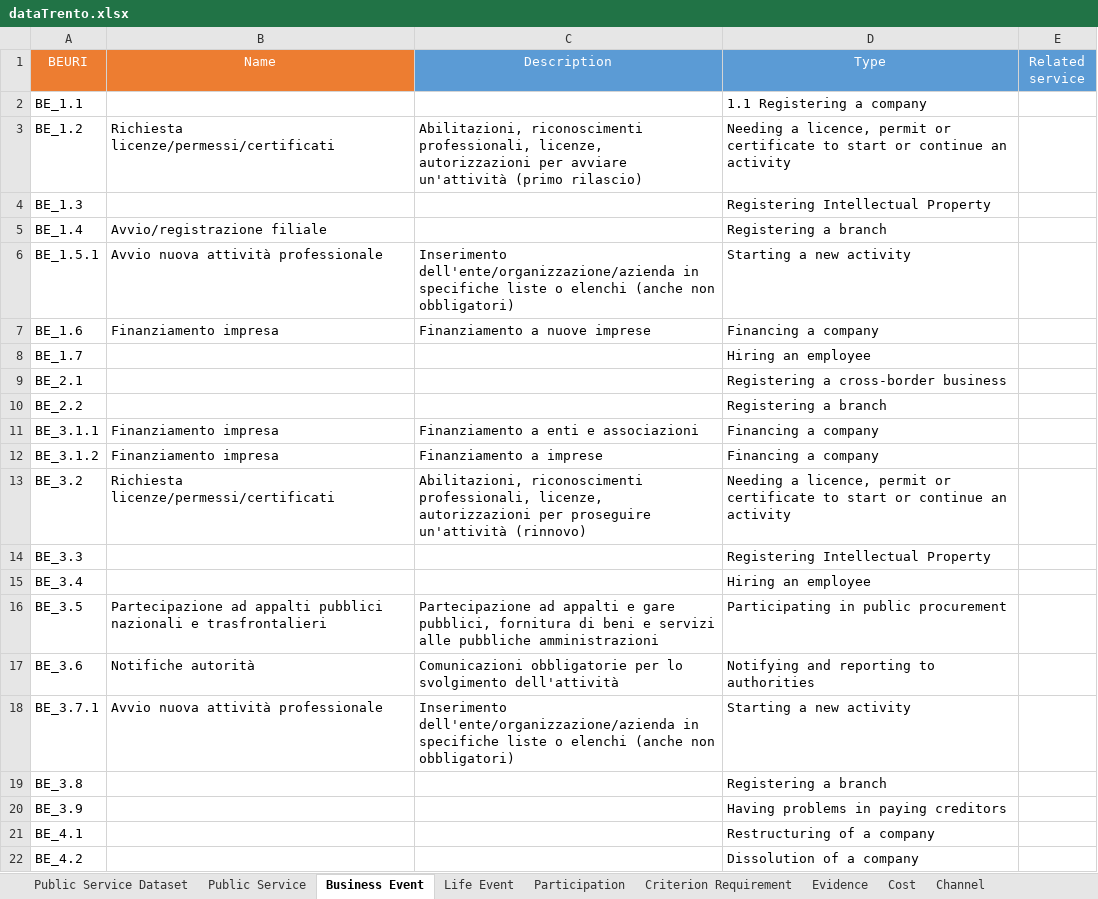
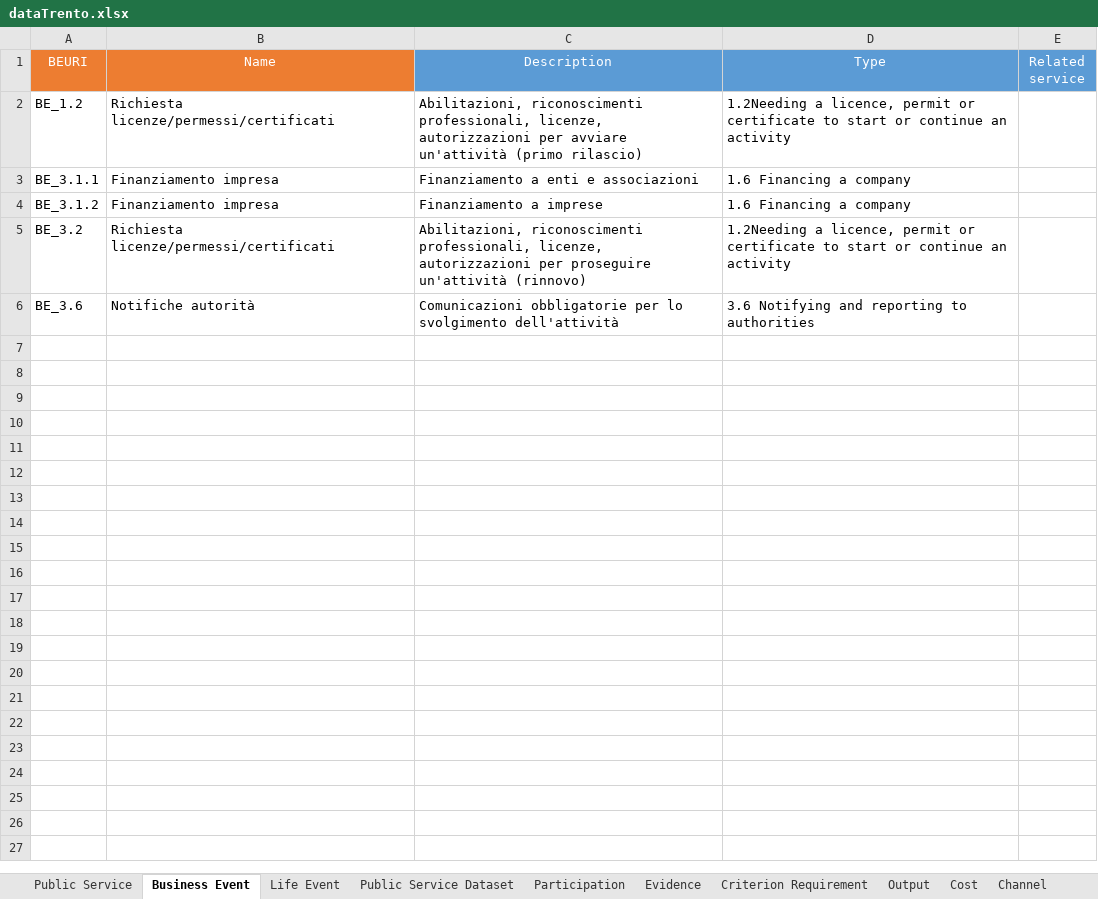
Before and after one commit to SEMICeu/Trento_conversionToRDF, an Excel workbook: source-data/dataTrento/dataTrento.xlsx, sheet Business Event, drawn as a sheet; values as stored, in another font and other column widths than the file's, no borders; removed rows and columns are numbered as before the commit, all else as after; the diff names each change by its address in the sheet, - before the commit and + after, or states it on an @@ line.

```diff
--- a/source-data/dataTrento/dataTrento.xlsx (sheet Business Event)
+++ b/source-data/dataTrento/dataTrento.xlsx (sheet Business Event)
@@ sheet tab order changed: Public Service | Business Event | Life Event | Public Service Dataset | Participation | Evidence | Criterion Requirement | Output | Cost | Channel @@
-row 2: BE_1.1 |  |  | 1.1 Registering a company
-D2 (Type): Needing a licence,…
+D2 (Type): 1.2Needing a licence,…
-row 4: BE_1.3 |  |  | Registering Intellectual Property
-row 5: BE_1.4 | Avvio/registrazione filiale |  | Registering a branch
-row 6: BE_1.5.1 | Avvio nuova attività professionale | Inserimento dell'ente/organizzazione/azienda in specifiche liste o elenchi (anche non obbligatori) | Starting a new activity
-row 7: BE_1.6 | Finanziamento impresa | Finanziamento a nuove imprese | Financing a company
-row 8: BE_1.7 |  |  | Hiring an employee
-row 9: BE_2.1 |  |  | Registering a cross-border business
-row 10: BE_2.2 |  |  | Registering a branch
-D3:D4 (Type): Financing a company
+D3:D4 (Type): 1.6 Financing a company
-D5 (Type): Needing a licence,…
+D5 (Type): 1.2Needing a licence,…
-row 14: BE_3.3 |  |  | Registering Intellectual Property
-row 15: BE_3.4 |  |  | Hiring an employee
-row 16: BE_3.5 | Partecipazione ad appalti pubblici nazionali e trasfrontalieri | Partecipazione ad appalti e gare pubblici, fornitura di beni e servizi alle pubbliche amministrazioni | Participating in public procurement
-D6 (Type): Notifying and reporting to authorities
+D6 (Type): 3.6 Notifying and reporting to authorities
-row 18: BE_3.7.1 | Avvio nuova attività professionale | Inserimento dell'ente/organizzazione/azienda in specifiche liste o elenchi (anche non obbligatori) | Starting a new activity
-row 19: BE_3.8 |  |  | Registering a branch
-row 20: BE_3.9 |  |  | Having problems in paying creditors
-row 21: BE_4.1 |  |  | Restructuring of a company
-row 22: BE_4.2 |  |  | Dissolution of a company
```
Also changed, not shown: sheet Public Service, sheet Contact Point, sheet Public Organisation, sheet Evidence, sheet Life Event, sheet Legal Resource, 6 more sheets, charts or pictures.
